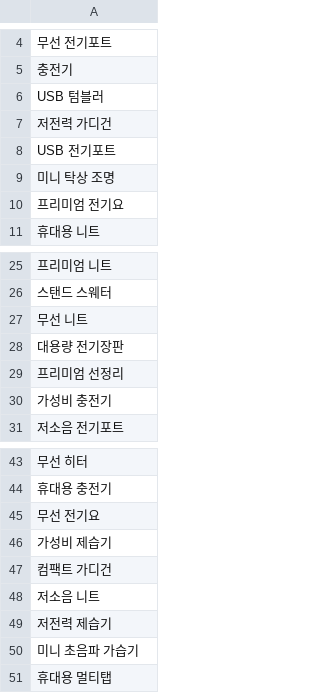
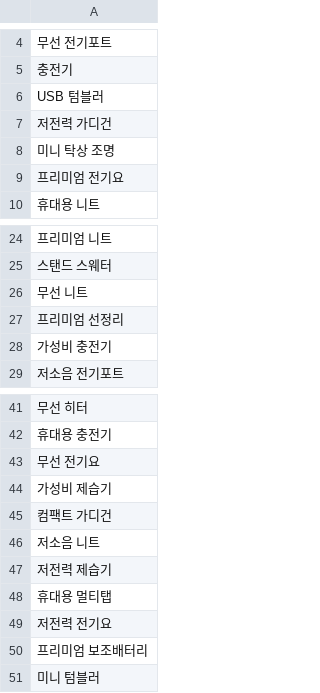
Before and after one commit to hayan-web/gpt-blog-auto, a CSV file: keywords_shopping.csv, drawn as a sheet; only a part is shown, gaps mark what is left out; removed rows and columns are numbered as before the commit, all else as after; the diff names each change by its address in the sheet, - before the commit and + after, or states it on an @@ line.

```diff
--- a/keywords_shopping.csv
+++ b/keywords_shopping.csv
-row 8: USB 전기포트
-row 28: 대용량 전기장판
-row 50: 미니 초음파 가습기
+row 49: 저전력 전기요
+row 50: 프리미엄 보조배터리
+row 51: 미니 텀블러
```
Also changed, not shown: golden_shopping_keywords.csv, 1 other file.
